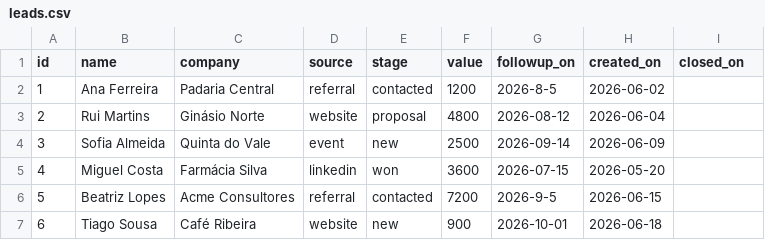
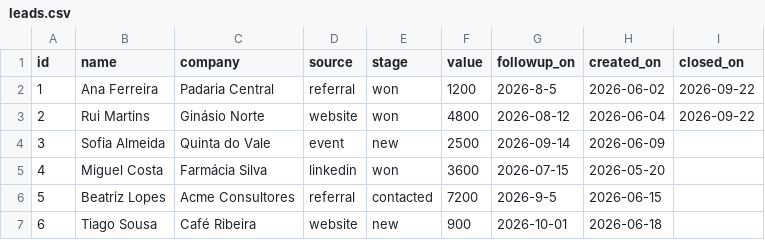
Before and after one commit to Nova-SBE-Introduction-to-Programming/tiny-crm, a CSV file: data/leads.csv, drawn as a sheet; only a part is shown.

Commit message:
Fix won close dates and case-insensitive search

```diff
--- a/data/leads.csv
+++ b/data/leads.csv
@@ -1,4 +1,4 @@
 id,name,company,source,stage,value,followup_on,created_on,closed_on
-1,Ana Ferreira,Padaria Central,referral,contacted,1200,2026-8-5,2026-06-02,
-2,Rui Martins,Ginásio Norte,website,proposal,4800,2026-08-12,2026-06-04,
+1,Ana Ferreira,Padaria Central,referral,won,1200,2026-8-5,2026-06-02,2026-09-22
+2,Rui Martins,Ginásio Norte,website,won,4800,2026-08-12,2026-06-04,2026-09-22
 3,Sofia Almeida,Quinta do Vale,event,new,2500,2026-09-14,2026-06-09,
```
Also changed, not shown: 1 other file.
